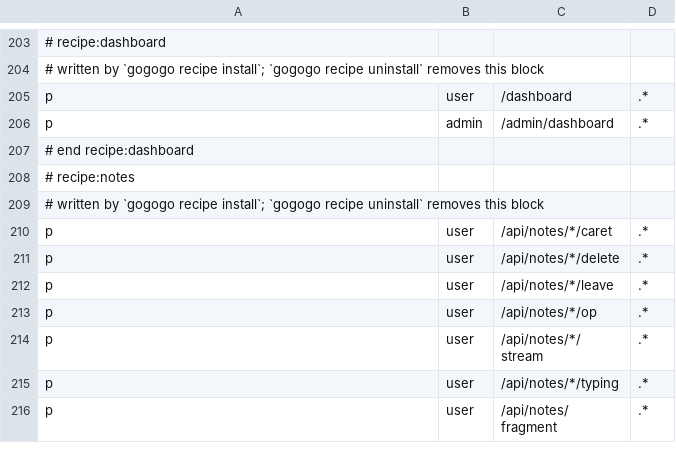
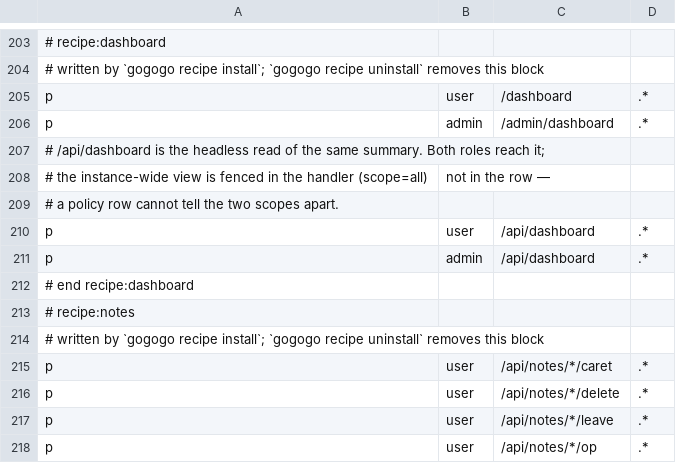
Before and after one commit to calionauta/gogogo, a CSV file: internal/rbac/casbin/policy.csv, drawn as a sheet; only a part is shown, gaps mark what is left out; the shorter side is filled out with more unchanged rows.

Commit message:
dashboard: the summary is readable headless, and the read is the page's own counts
The dashboard was the one slice whose whole purpose is the instance's numbers,
and it had no invocable verb: an agent could fetch the page as HTML and nothing
else. `GET /api/dashboard` answers the same summary as JSON, and declares `read`
over it, so the slice is no longer invisible to the headless gate.

One loadCounts call backs both sides — the page and this handler — so a card
cannot lie on screen and tell the truth to an agent. `scope` is a declared query
param because a GET handler reads the URL, not a form body; the endpoint test
proves the param travels where the handler looks (declaring it as `Params`
instead fails that test, which is the RED that gives it meaning).

`scope=all` keeps adminIndex's fence: RBAC starts off in dev, so the handler is
the guard, not the policy row. An unknown scope is a 400 rather than a silent
fall back to "mine" — a typo must not read as a successful request for the
wrong view.

The wiring gate asked for the rest and got it: an /api/dashboard row for both
roles in policy.csv, and the registry mirror (Actions, ActionQuery,
ActionBrowserPath) that the mounted copy reads.

```diff
--- a/internal/rbac/casbin/policy.csv
+++ b/internal/rbac/casbin/policy.csv
@@ -206,2 +206,7 @@ p, user, /dashboard, .*
 p, admin, /admin/dashboard, .*
+# /api/dashboard is the headless read of the same summary. Both roles reach it;
+# the instance-wide view is fenced in the handler (scope=all), not in the row —
+# a policy row cannot tell the two scopes apart.
+p, user, /api/dashboard, .*
+p, admin, /api/dashboard, .*
 # end recipe:dashboard
```
Also changed, not shown: 10 other files.
